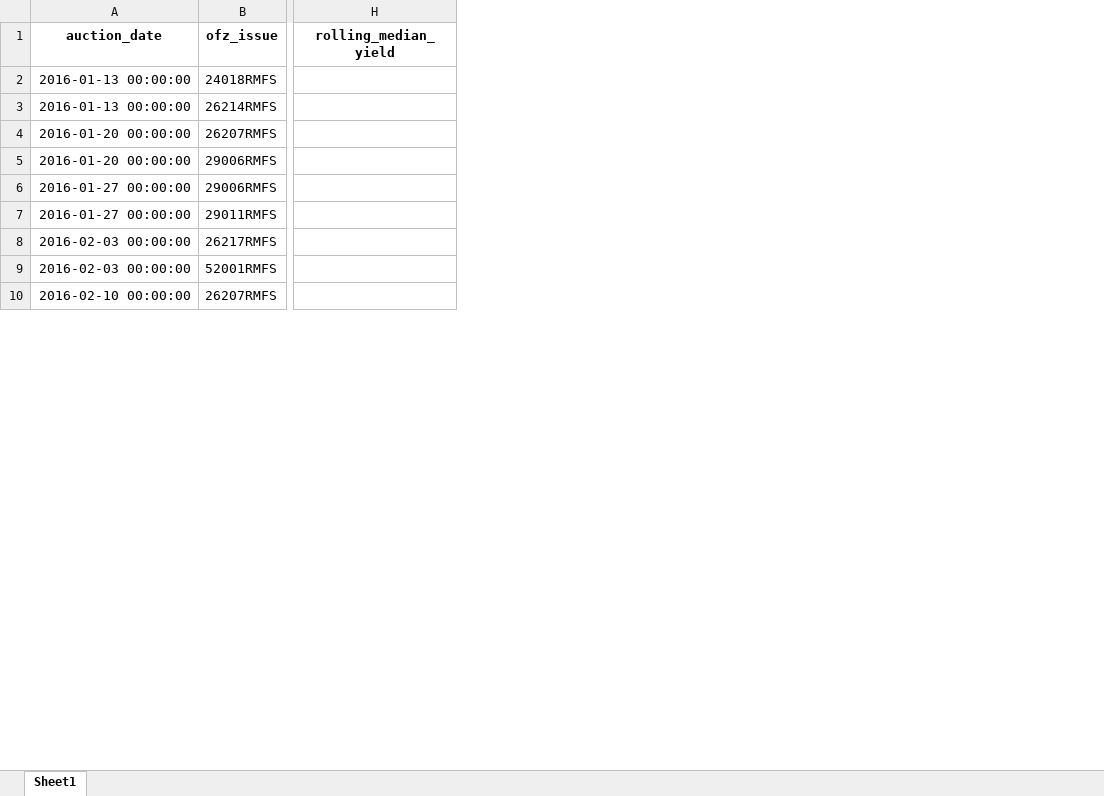
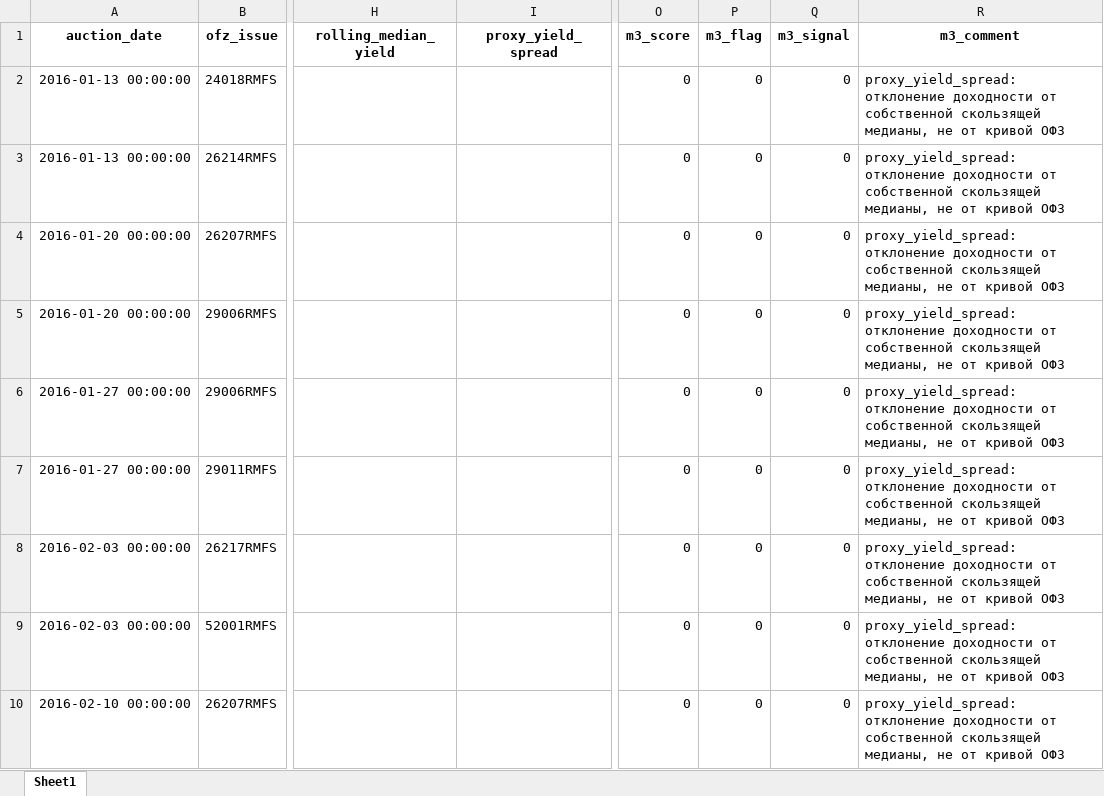
Before and after one commit to Kendorex/liquidity-stress-scanner, an Excel workbook: data/m3/result/ofz_auctions_m3_signals.xlsx, sheet Sheet1, drawn as a sheet; only a part is shown, gaps mark what is left out; values as stored, in another font and other column widths than the file's, no borders; the diff names each change by its address in the sheet, - before the commit and + after, or states it on an @@ line.

```diff
--- a/data/m3/result/ofz_auctions_m3_signals.xlsx (sheet Sheet1)
+++ b/data/m3/result/ofz_auctions_m3_signals.xlsx (sheet Sheet1)
+column I (proxy_yield_spread), empty
+column O (m3_score), rows 2-10: all 0
+column P (m3_flag), rows 2-10: all 0
+column Q (m3_signal), rows 2-10: all 0
+column R (m3_comment), rows 2-10: all proxy_yield_spread: отклонение доходности от собственной скользящей медианы, не от кривой ОФЗ
```
Also changed, not shown: data/m2/results/m2_full_result.xlsx, data/m2/results/m2_signals.xlsx, 27 other files.
